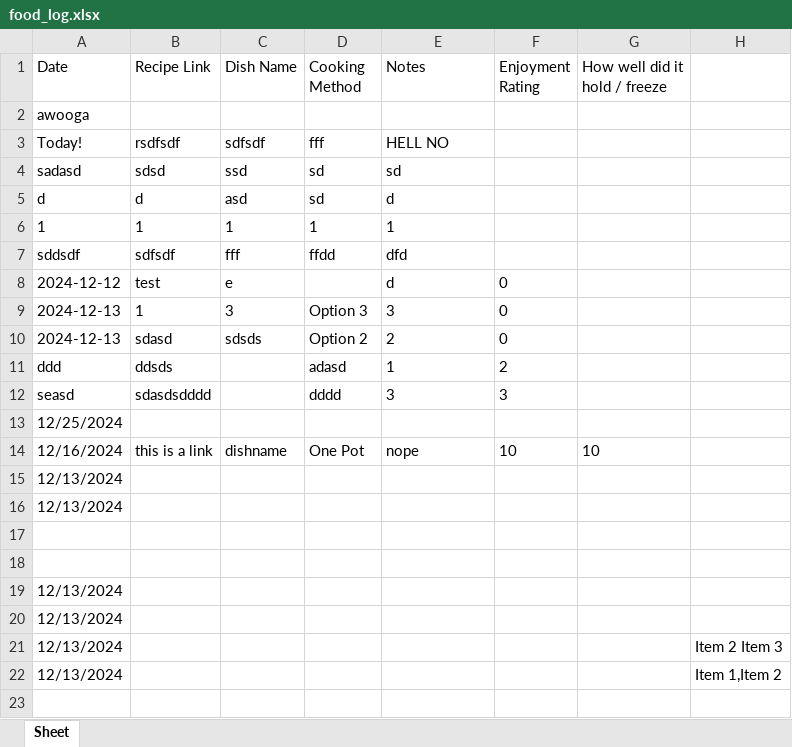
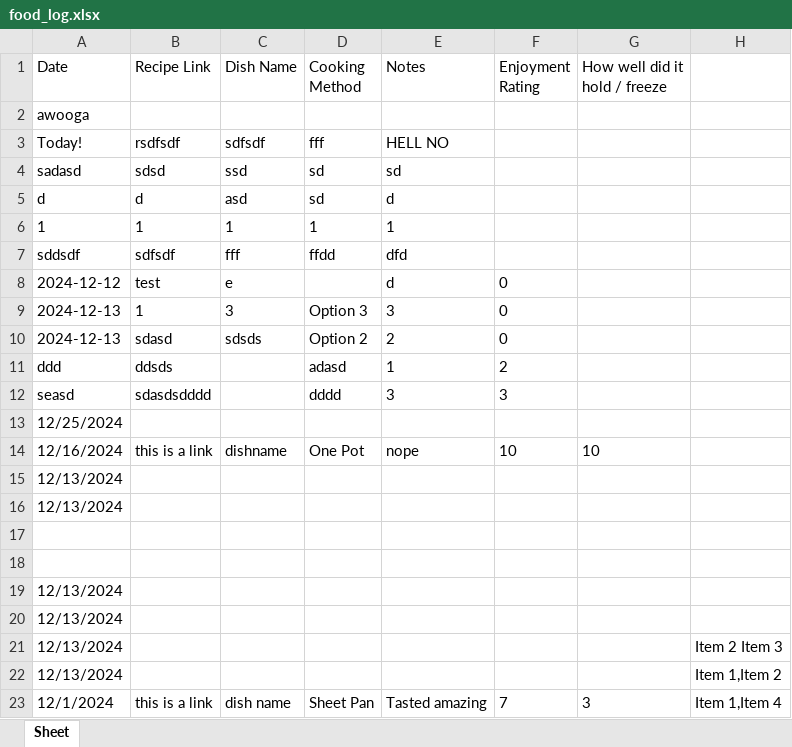
Before and after one commit to kirjav/RecipeTracker, an Excel workbook: food_log.xlsx, sheet Sheet, drawn as a sheet; values as stored, in another font and other column widths than the file's, no borders; the diff names each change by its address in the sheet, - before the commit and + after, or states it on an @@ line.

```diff
--- a/food_log.xlsx (sheet Sheet)
+++ b/food_log.xlsx (sheet Sheet)
+row 23: 12/1/2024 | this is a link | dish name | Sheet Pan | Tasted amazing | 7 | 3 | Item 1,Item 4
```
Also changed, not shown: 1 other file.
